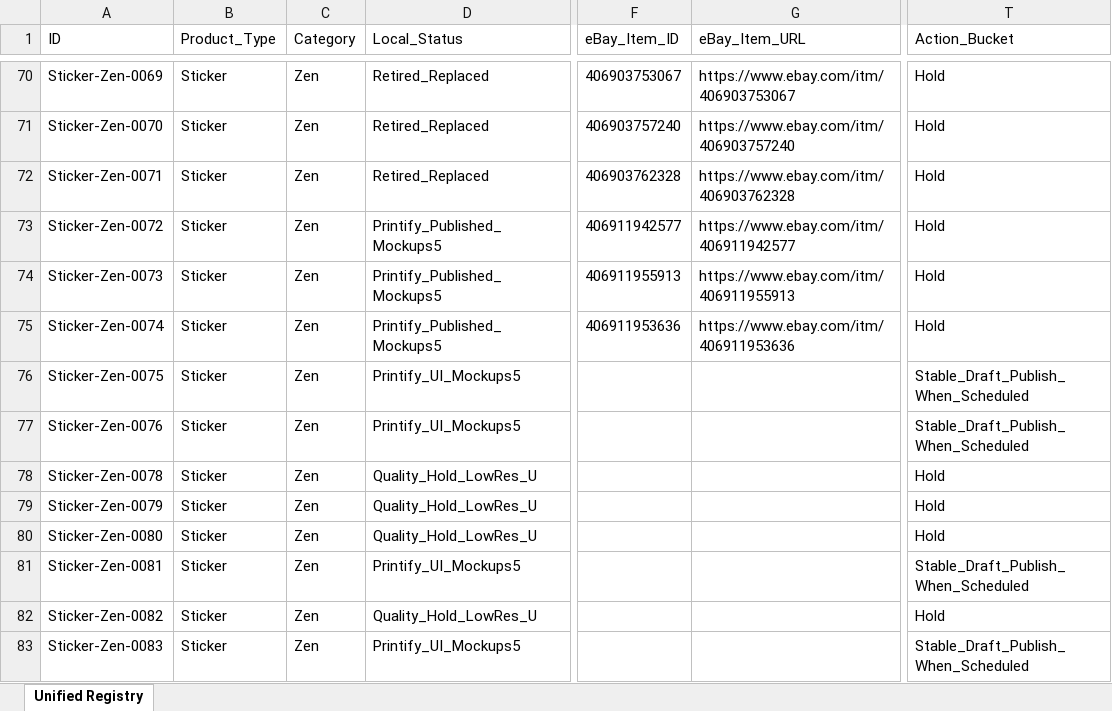
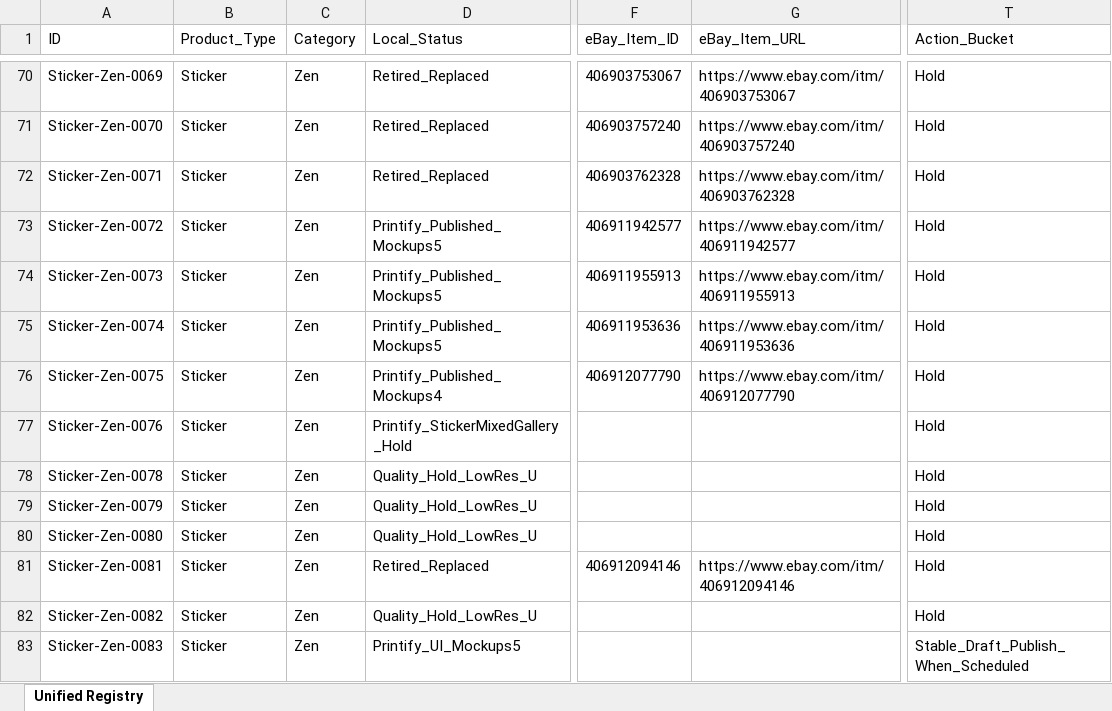
Before and after one commit to rexxu024-arch/Difi_auto_factory, an Excel workbook: Database/Unified_Listing_Registry.xlsx, sheet Unified Registry, drawn as a sheet; only a part is shown, gaps mark what is left out; values as stored, in another font and other column widths than the file's, no borders; the diff names each change by its address in the sheet, - before the commit and + after, or states it on an @@ line.

Commit message:
Harden sticker gallery workflow and refresh queues

```diff
--- a/Database/Unified_Listing_Registry.xlsx (sheet Unified Registry)
+++ b/Database/Unified_Listing_Registry.xlsx (sheet Unified Registry)
-D76 (Local_Status): Printify_UI_Mockups5
+D76 (Local_Status): Printify_Published_Mockups4
-F76 (eBay_Item_ID): (empty)
+F76 (eBay_Item_ID): 406912077790
-G76 (eBay_Item_URL): (empty)
+G76 (eBay_Item_URL): https://www.ebay.com/itm/406912077790
-T76:T77 (Action_Bucket): Stable_Draft_Publish_When_Scheduled
+T76:T77 (Action_Bucket): Hold
-D77 (Local_Status): Printify_UI_Mockups5
+D77 (Local_Status): Printify_StickerMixedGallery_Hold
-D81 (Local_Status): Printify_UI_Mockups5
+D81 (Local_Status): Retired_Replaced
-F81 (eBay_Item_ID): (empty)
+F81 (eBay_Item_ID): 406912094146
-G81 (eBay_Item_URL): (empty)
+G81 (eBay_Item_URL): https://www.ebay.com/itm/406912094146
-T81 (Action_Bucket): Stable_Draft_Publish_When_Scheduled
+T81 (Action_Bucket): Hold
```
Also changed, not shown: Database/Market_Signal_Action_Queue.xlsx, Database/eBay_listing.xlsx, 48 other files.
